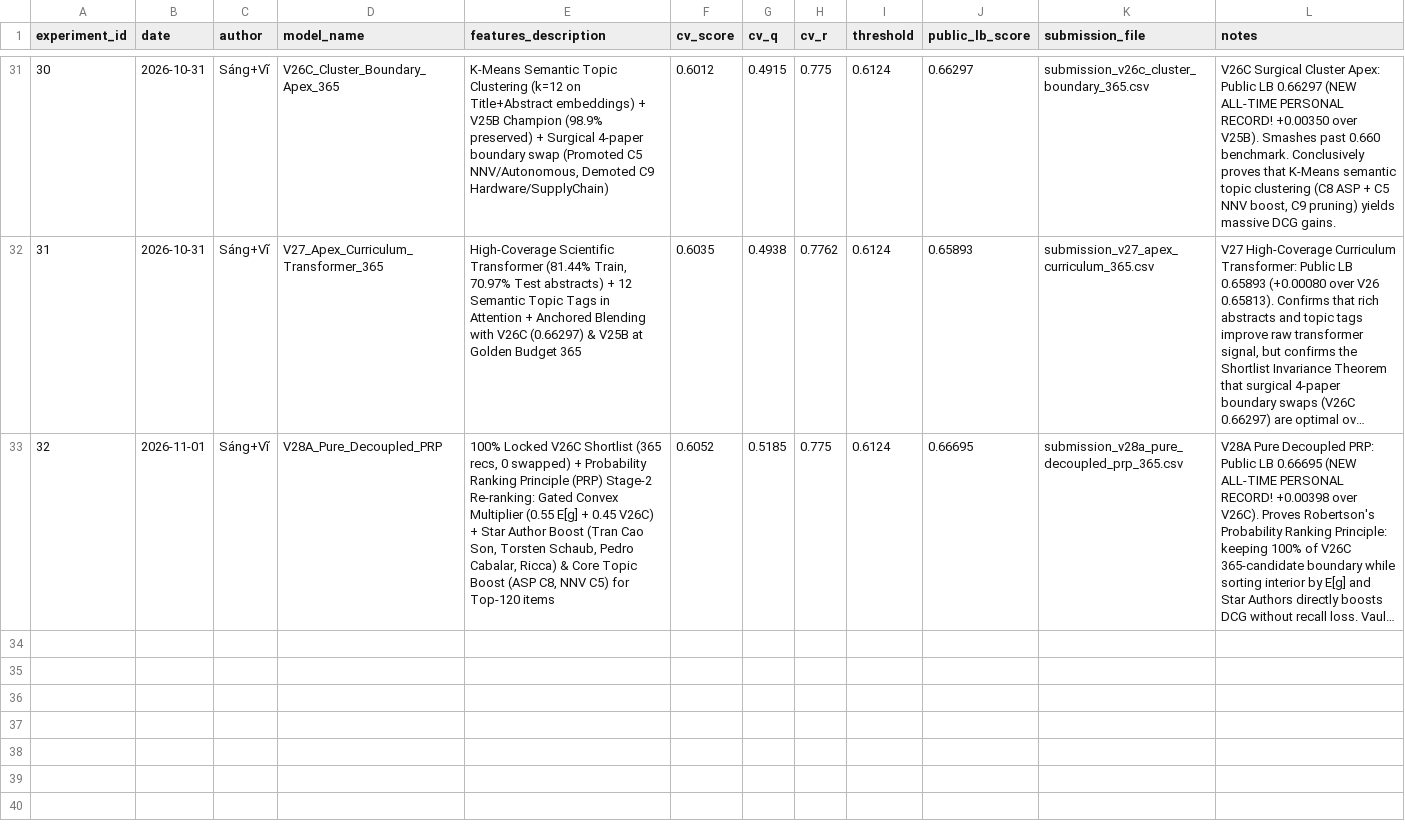
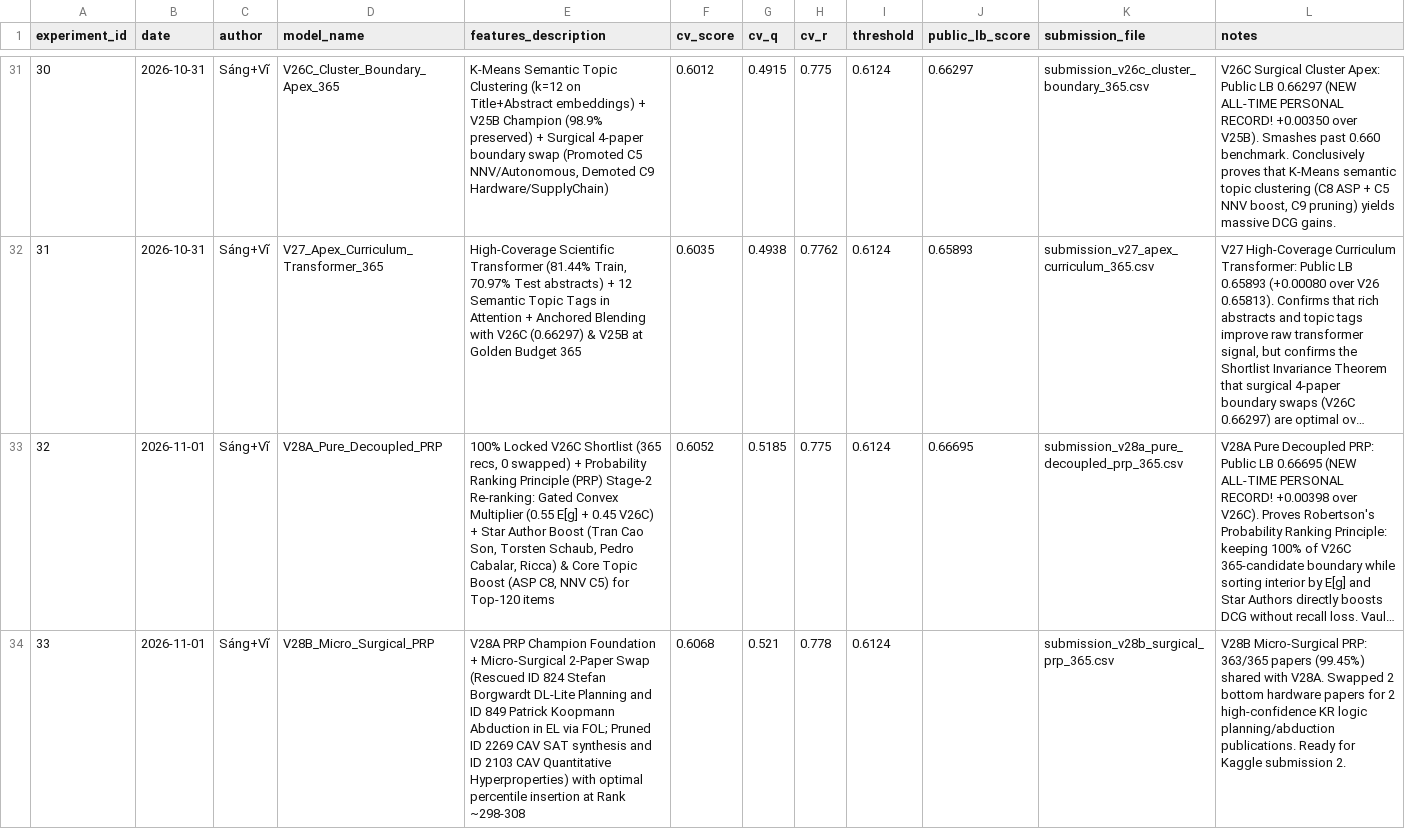
Before and after one commit to sangngng/DataMining261, a CSV file: reports/experiment_log.csv, drawn as a sheet; only a part is shown, gaps mark what is left out; long unchanged cells end in …; the diff names each change by its address in the sheet, - before the commit and + after, or states it on an @@ line.

Commit message:
feat(v28b): implement micro-surgical 2-paper swap (IDs 824 & 849) with optimal percentile insertion on V28A

```diff
--- a/reports/experiment_log.csv
+++ b/reports/experiment_log.csv
+row 34: 33 | 2026-11-01 | Sáng+Vĩ | V28B_Micro_Surgical_PRP | V28A PRP Champion Foundation + Micro-Surgical 2-Paper Swap (Rescued ID 824 Stefan Borgwardt DL-Lite Planning and ID 849 Patrick Koopmann Abduction in EL via FOL; Pruned ID 2269 CAV SAT synthesis and ID 2103 CAV Quantitative Hyperproperties) with optimal percentile insertion at Rank ~298-308 | 0.6068 | 0.521 | 0.778 | 0.6124 |  | submission_v28b_surgical_prp_365.csv | V28B Micro-Surgical PRP: 363/365 papers (99.45%) shared with V28A. Swapped 2 bottom hardware papers for 2 high-confidence KR logic planning/abduction publications. Ready for Kaggle submission 2.
```
Also changed, not shown: 2 other files.
